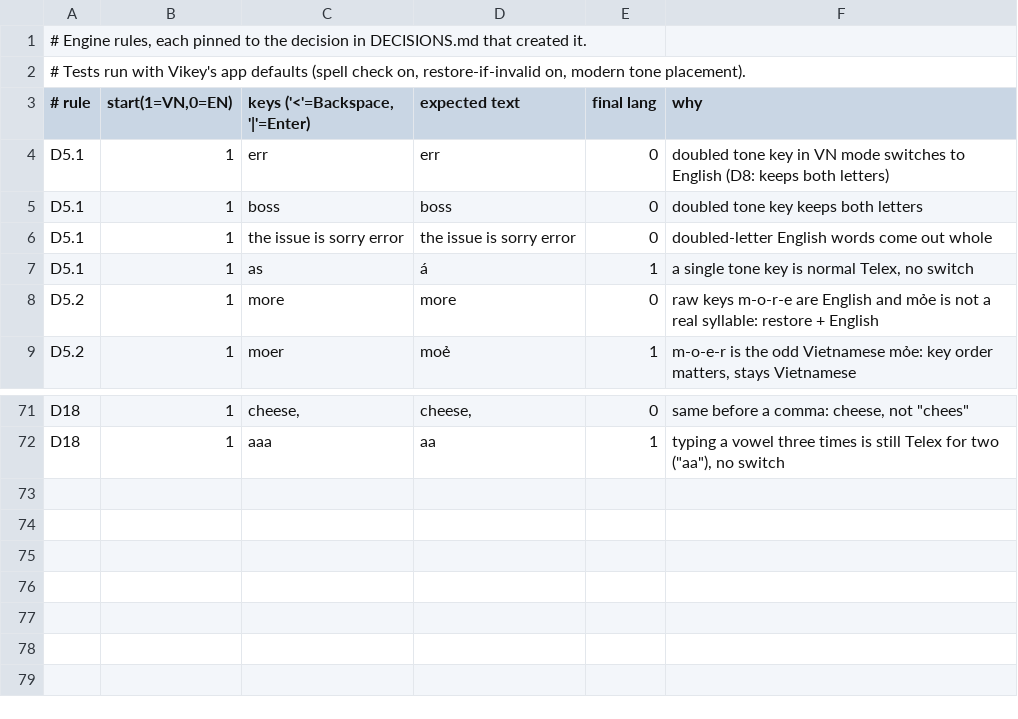
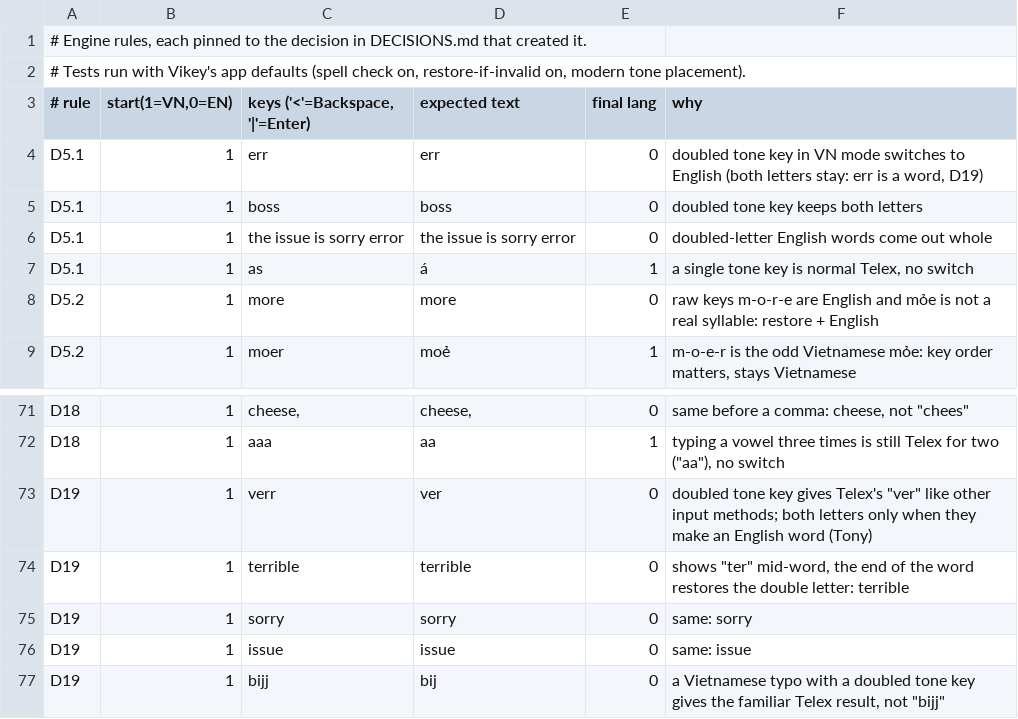
Before and after one commit to Ryan-LT/Vikey, a TSV file: Tools/autoswitch/rules/rules.tsv, drawn as a sheet; only a part is shown, gaps mark what is left out.

```diff
--- a/Tools/autoswitch/rules/rules.tsv
+++ b/Tools/autoswitch/rules/rules.tsv
@@ -3,3 +3,3 @@
 # rule	start(1=VN,0=EN)	keys ('<'=Backspace, '|'=Enter)	expected text	final lang	why
-D5.1	1	err	err	0	doubled tone key in VN mode switches to English (D8: keeps both letters)
+D5.1	1	err	err	0	doubled tone key in VN mode switches to English (both letters stay: err is a word, D19)
 D5.1	1	boss 	boss 	0	doubled tone key keeps both letters
@@ -72 +72,6 @@ D18	1	cheese, 	cheese, 	0	same before a comma: cheese, not "chees"
 D18	1	aaa 	aa 	1	typing a vowel three times is still Telex for two ("aa"), no switch
+D19	1	verr 	ver 	0	doubled tone key gives Telex's "ver" like other input methods; both letters only when they make an English word (Tony)
+D19	1	terrible 	terrible 	0	shows "ter" mid-word, the end of the word restores the double letter: terrible
+D19	1	sorry 	sorry 	0	same: sorry
+D19	1	issue 	issue 	0	same: issue
+D19	1	bijj 	bij 	0	a Vietnamese typo with a doubled tone key gives the familiar Telex result, not "bijj"
```
Also changed, not shown: 7 other files.
